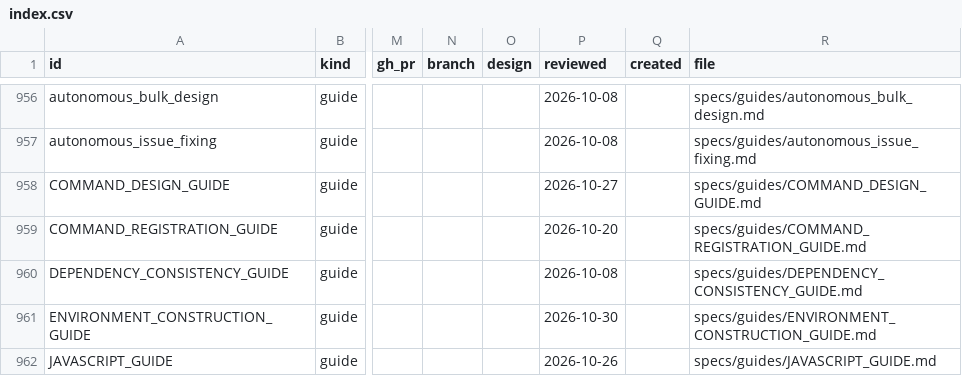
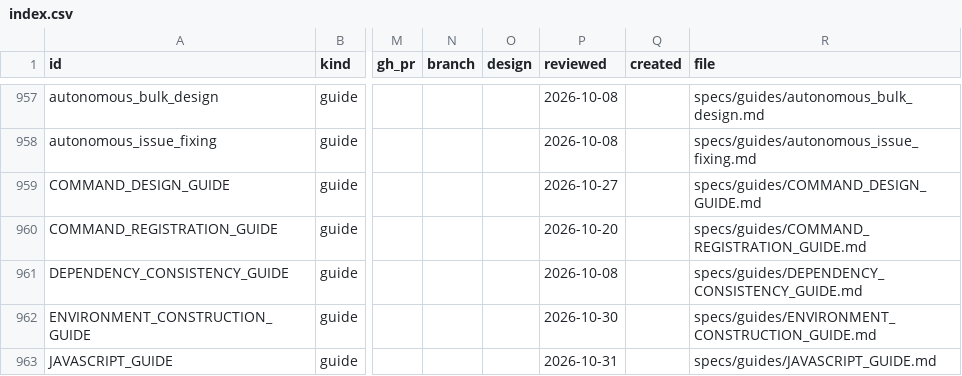
Before and after one commit to orest-d/liquers, a CSV file: specs/index.csv, drawn as a sheet; only a part is shown, gaps mark what is left out; addresses are those after the commit; the diff covers the shown part only; the diff names each change by its address in the sheet, - before the commit and + after, or states it on an @@ line.

```diff
--- a/specs/index.csv
+++ b/specs/index.csv
-P963 (reviewed): 2026-10-26
+P963 (reviewed): 2026-10-31
```
Also changed, not shown: 1 added row and 4 edited cells elsewhere in this file, 17 other files.
